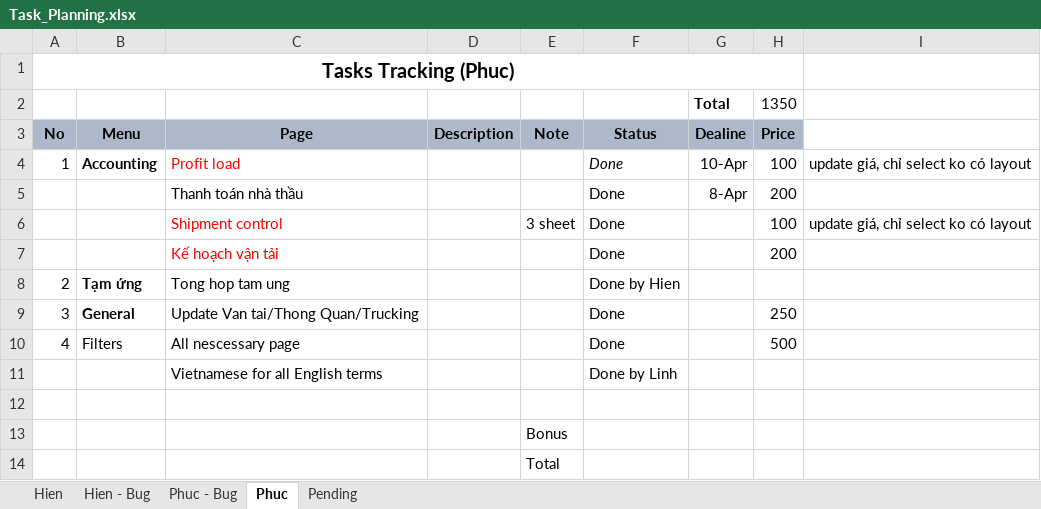
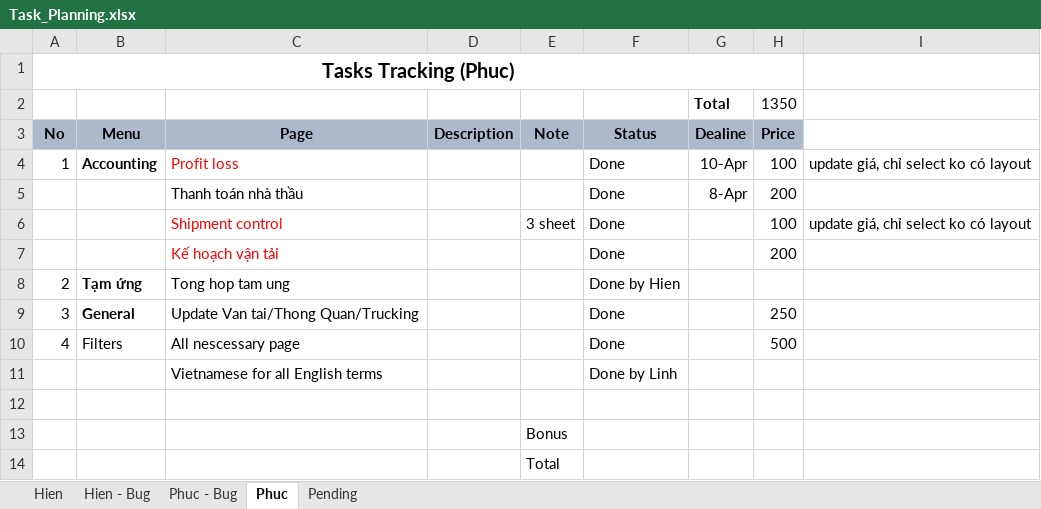
Before and after one commit to linhrepo/ael, an Excel workbook: document/Task_Planning.xlsx, sheet Phuc, drawn as a sheet; values as stored, in another font and other column widths than the file's, no borders; the diff names each change by its address in the sheet, - before the commit and + after, or states it on an @@ line.

```diff
--- a/document/Task_Planning.xlsx (sheet Phuc)
+++ b/document/Task_Planning.xlsx (sheet Phuc)
-C4 (Page): Profit load
+C4 (Page): Profit loss
-F4 italic: on
+F4 italic: off
```
Also changed, not shown: sheet Hien, document/Release GUIDE.xlsx, src/main/resources/ExportTemplate/ShipmentControlTemplate.xlsx, 19 other files.
